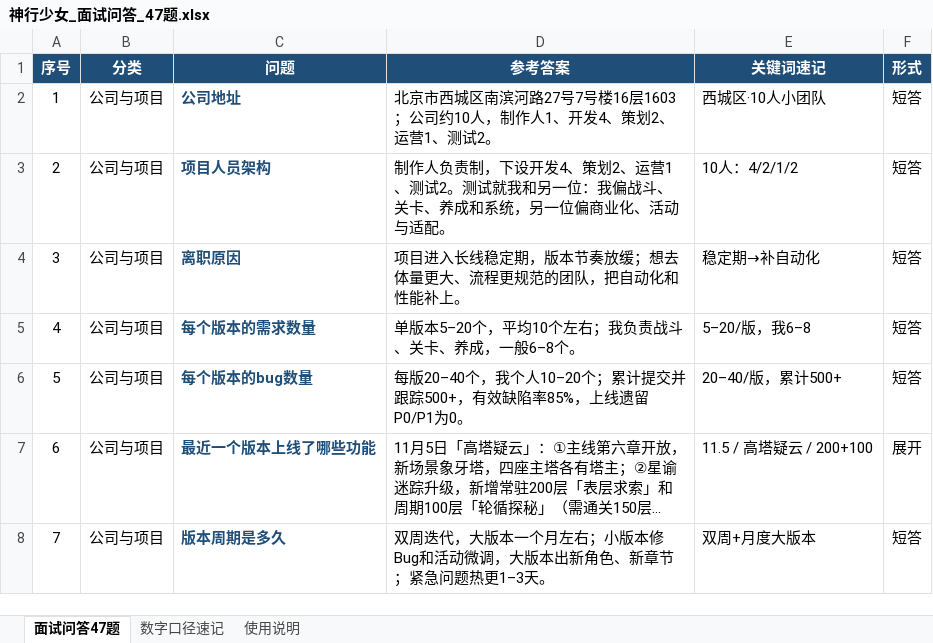
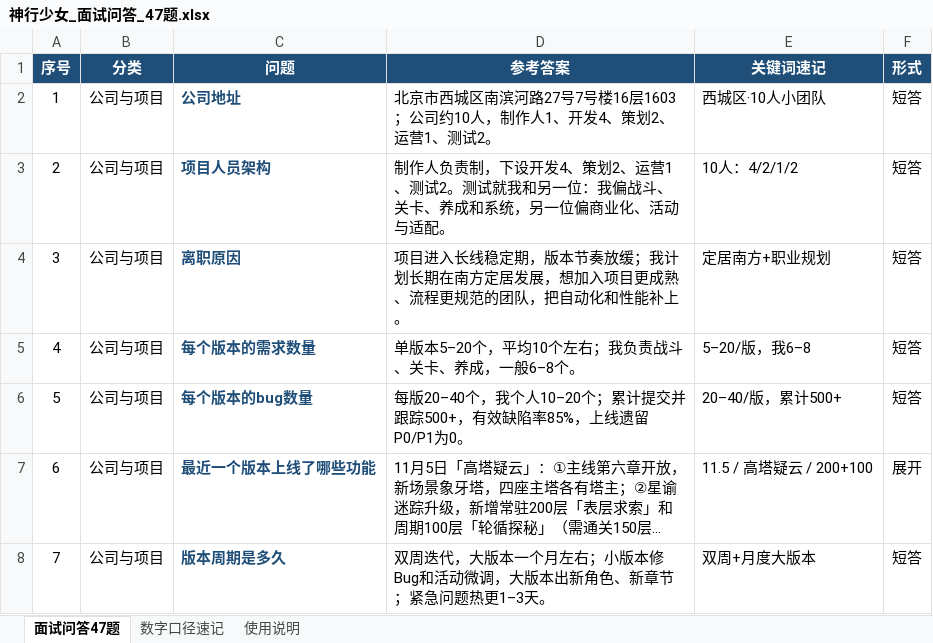
Before and after one commit to 1zero0/Obsidian-Notes, an Excel workbook: 培训日报/培训专用测试点文件夹/神行少女/神行少女_面试问答_47题.xlsx, sheet 面试问答47题, drawn as a sheet; only a part is shown; long unchanged cells end in …; values as stored, in another font and other column widths than the file's, no borders; the diff names each change by its address in the sheet, - before the commit and + after, or states it on an @@ line.

```diff
--- a/培训日报/培训专用测试点文件夹/神行少女/神行少女_面试问答_47题.xlsx (sheet 面试问答47题)
+++ b/培训日报/培训专用测试点文件夹/神行少女/神行少女_面试问答_47题.xlsx (sheet 面试问答47题)
-D4 (参考答案): …奏放缓；想去体量更大、流程更…
+D4 (参考答案): …奏放缓；我计划长期在南方定居发展，想加入项目更成熟、流程更…
-E4 (关键词速记): 稳定期→补自动化
+E4 (关键词速记): 定居南方+职业规划
```
Also changed, not shown: 1 other file.
